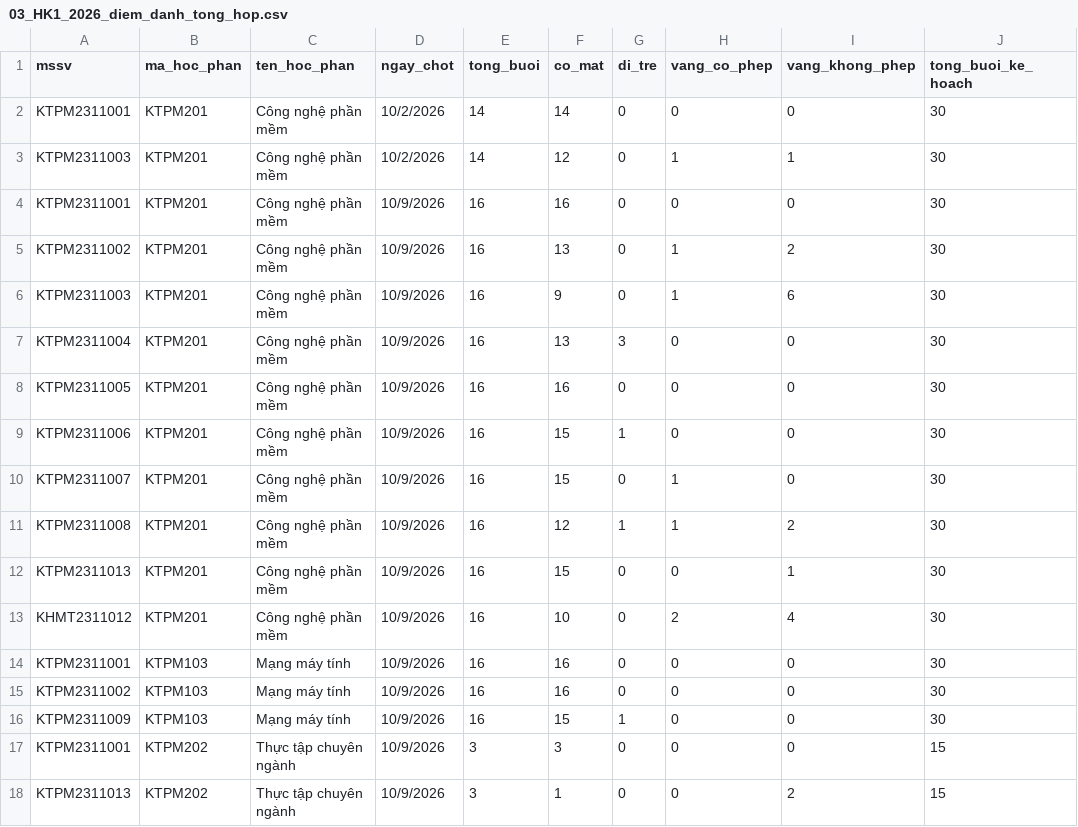
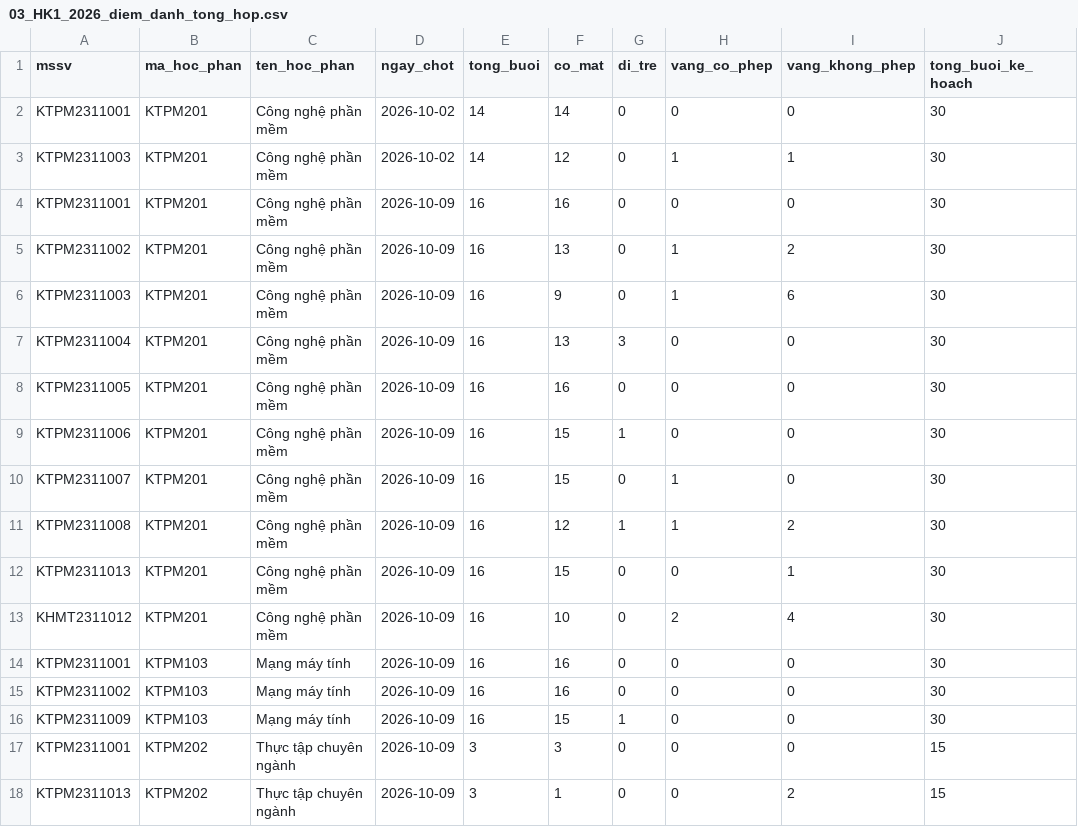
Before and after one commit to 66trent/CTUT-Early-Warning-Academic-Risk-System, a CSV file: docs/demo-data/03_HK1_2026_diem_danh_tong_hop.csv, drawn as a sheet; only a part is shown; the diff names each change by its address in the sheet, - before the commit and + after, or states it on an @@ line.

```diff
--- a/docs/demo-data/03_HK1_2026_diem_danh_tong_hop.csv
+++ b/docs/demo-data/03_HK1_2026_diem_danh_tong_hop.csv
-D2:D3 (ngay_chot): 10/2/2026
+D2:D3 (ngay_chot): 2026-10-02
-D4:D18 (ngay_chot): 10/9/2026
+D4:D18 (ngay_chot): 2026-10-09
```
Also changed, not shown: docs/demo-data/02_HK2_2025_ket_qua_hoc_phan.csv, docs/demo-data/04_HK1_2026_lms_bai_kiem_tra.csv, 30 other files.
